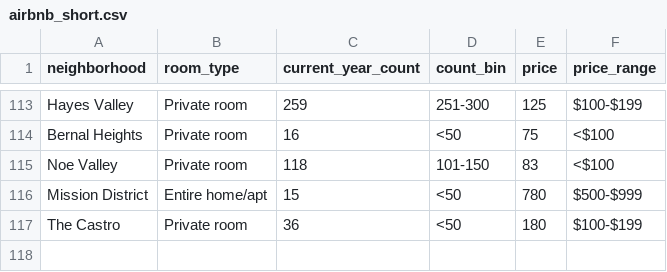
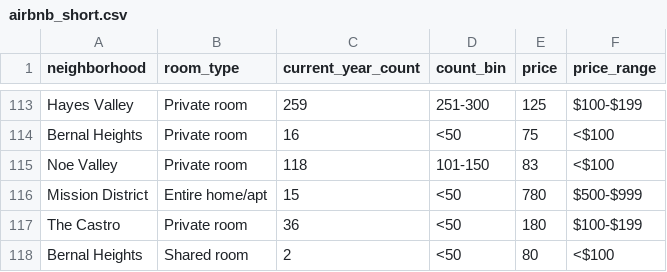
Before and after one commit to sfchronicle/airbnb2016, a CSV file: data/airbnb_short.csv, drawn as a sheet; only a part is shown, gaps mark what is left out.

```diff
--- a/data/airbnb_short.csv
+++ b/data/airbnb_short.csv
@@ -117 +117,2 @@ Mission District,Entire home/apt,15,<50,780,$500-$999
 The Castro,Private room,36,<50,180,$100-$199
+Bernal Heights,Shared room,2,<50,80,<$100
```
Also changed, not shown: 15 other files.
